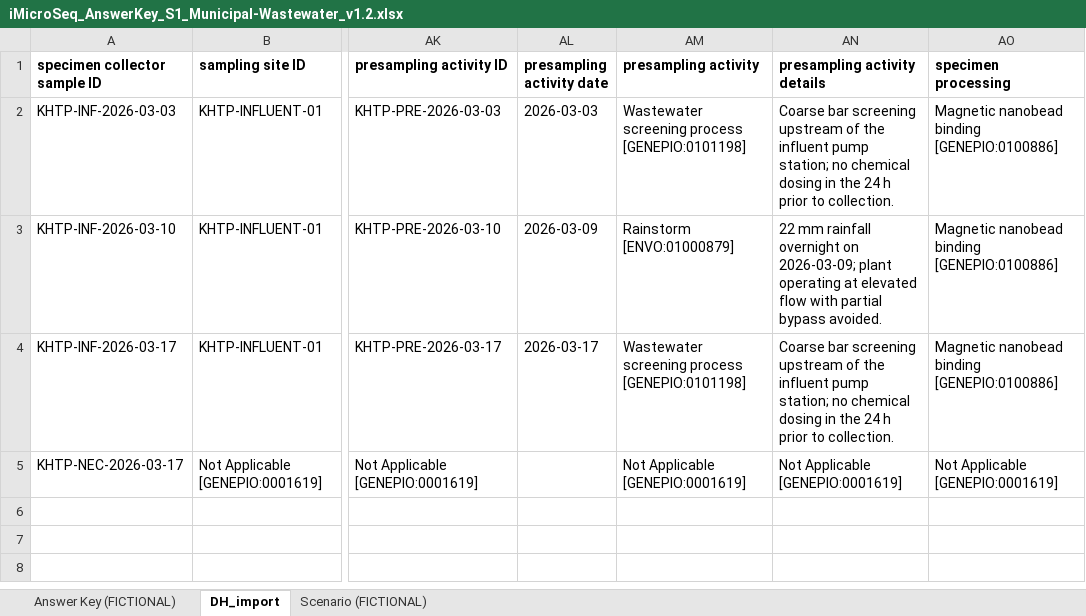
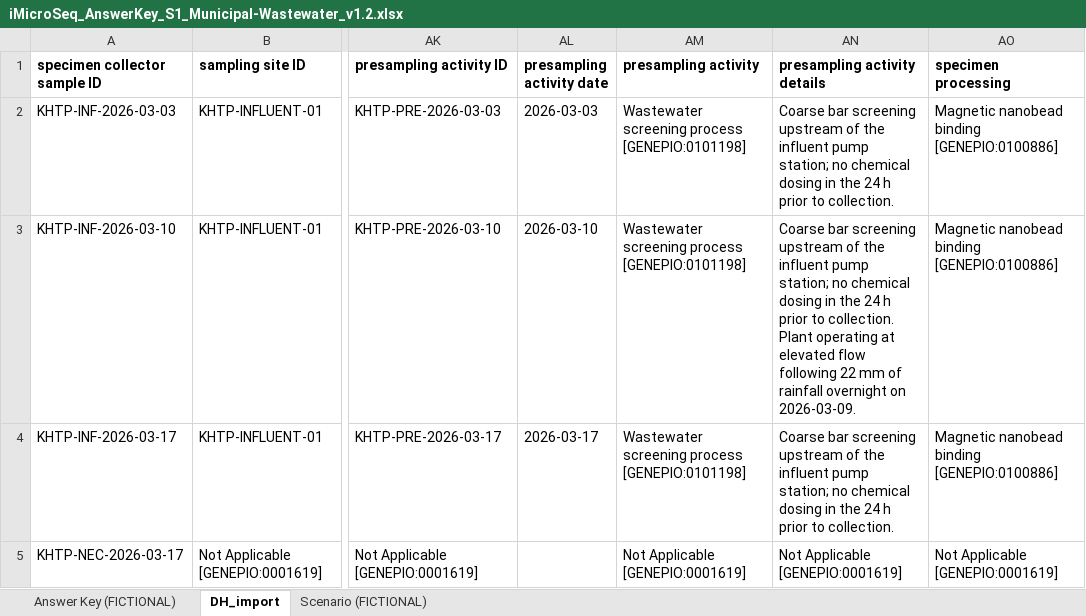
Before and after one commit to cidgoh/iMicroSeq_Contextual_Data_Specification, an Excel workbook: Testing/Answer Keys/iMicroSeq_AnswerKey_S1_Municipal-Wastewater_v1.2.xlsx, sheet DH_import, drawn as a sheet; only a part is shown, gaps mark what is left out; values as stored, in another font and other column widths than the file's, no borders; the diff names each change by its address in the sheet, - before the commit and + after, or states it on an @@ line.

```diff
--- a/Testing/Answer Keys/iMicroSeq_AnswerKey_S1_Municipal-Wastewater_v1.2.xlsx (sheet DH_import)
+++ b/Testing/Answer Keys/iMicroSeq_AnswerKey_S1_Municipal-Wastewater_v1.2.xlsx (sheet DH_import)
-AL3 (presampling activity date): 2026-03-09
+AL3 (presampling activity date): 2026-03-10
-AM3 (presampling activity): Rainstorm [ENVO:01000879]
+AM3 (presampling activity): Wastewater screening process [GENEPIO:0101198]
-AN3 (presampling activity details): 22 mm rainfall overnight on 2026-03-09; plant operating at elevated flow with partial bypass avoided.
+AN3 (presampling activity details): Coarse bar screening upstream of the influent pump station; no chemical dosing in the 24 h prior to collection. Plant operating at elevated flow following 22 mm of rainfall overnight on 2026-03-09.
```
Also changed, not shown: sheet Answer Key (FICTIONAL), Testing/Answer Keys/iMicroSeq_AnswerKey_S2_Drinking-Source-Water_v1.2.xlsx, 1 other file.
